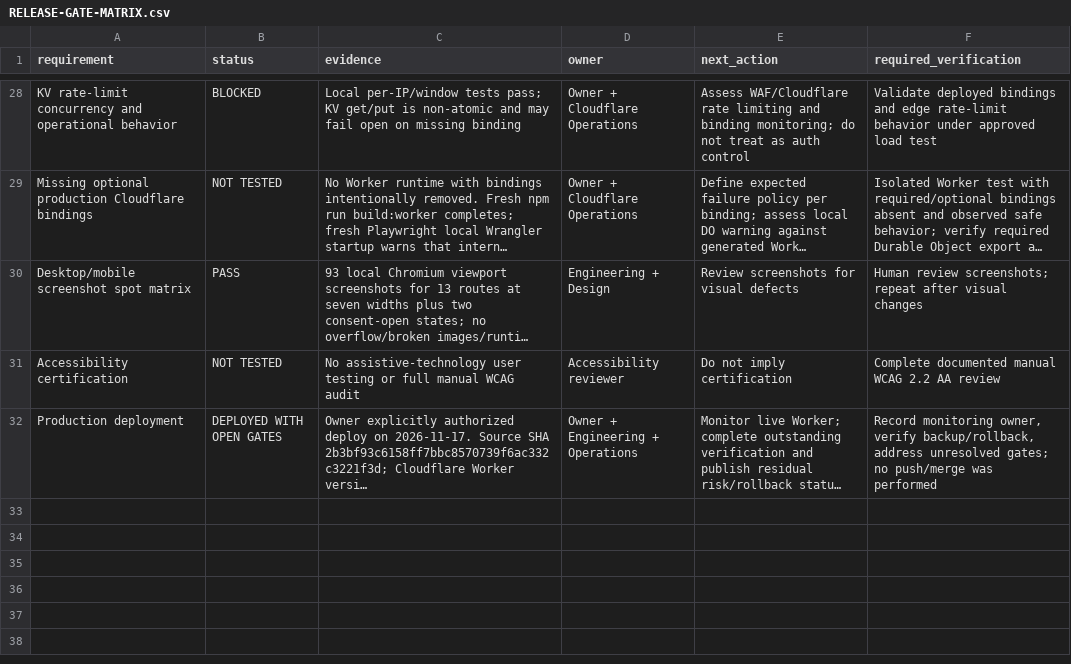
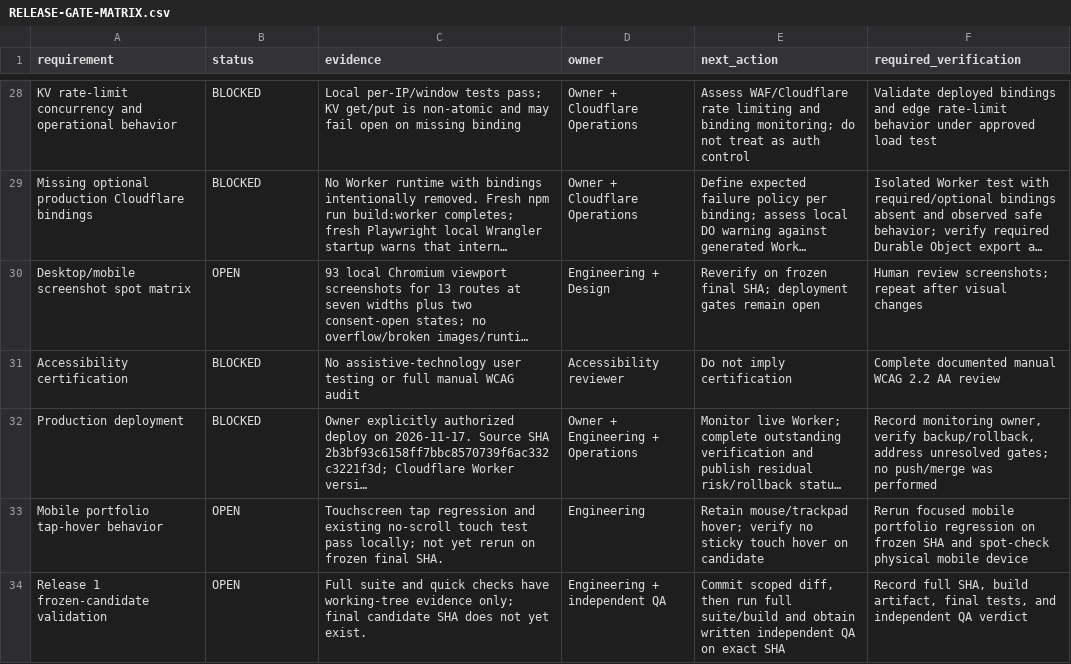
Before and after one commit to WorkTicket/kinexis-digital, a CSV file: docs/quality-100/RELEASE-GATE-MATRIX.csv, drawn as a sheet; only a part is shown, gaps mark what is left out; long unchanged cells end in …; the diff covers the shown part only; the diff names each change by its address in the sheet, - before the commit and + after, or states it on an @@ line.

Commit message:
fix: prepare Release 1 cosmetic and mobile regressions

```diff
--- a/docs/quality-100/RELEASE-GATE-MATRIX.csv
+++ b/docs/quality-100/RELEASE-GATE-MATRIX.csv
-B29 (status): NOT TESTED
+B29 (status): BLOCKED
-B30 (status): PASS
+B30 (status): OPEN
-E30 (next_action): Review screenshots for visual defects
+E30 (next_action): Reverify on frozen final SHA; deployment gates remain open
-B31 (status): NOT TESTED
+B31 (status): BLOCKED
-B32 (status): DEPLOYED WITH OPEN GATES
+B32 (status): BLOCKED
+row 33: Mobile portfolio tap-hover behavior | OPEN | Touchscreen tap regression and existing no-scroll touch test pass locally; not yet rerun on frozen final SHA. | Engineering | Retain mouse/trackpad hover; verify no sticky touch hover on candidate | Rerun focused mobile portfolio regression on frozen SHA and spot-check physical mobile device
+row 34: Release 1 frozen-candidate validation | OPEN | Full suite and quick checks have working-tree evidence only; final candidate SHA does not yet exist. | Engineering + independent QA | Commit scoped diff, then run full suite/build and obtain written independent QA on exact SHA | Record full SHA, build artifact, final tests, and independent QA verdict
```
Also changed, not shown: 27 edited cells elsewhere in this file, 8 other files.
